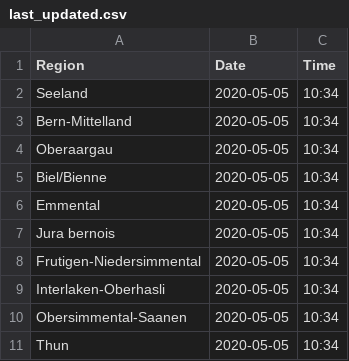
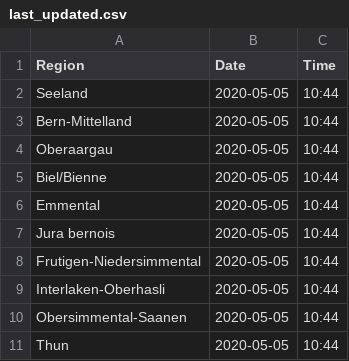
Before and after one commit to daenuprobst/covid19-data-be, a CSV file: last_updated.csv, drawn as a sheet.

```diff
--- a/last_updated.csv
+++ b/last_updated.csv
@@ -1,11 +1,11 @@
 Region,Date,Time
-Seeland,2020-05-05,10:34
-Bern-Mittelland,2020-05-05,10:34
-Oberaargau,2020-05-05,10:34
-Biel/Bienne,2020-05-05,10:34
-Emmental,2020-05-05,10:34
-Jura bernois,2020-05-05,10:34
-Frutigen-Niedersimmental,2020-05-05,10:34
-Interlaken-Oberhasli,2020-05-05,10:34
-Obersimmental-Saanen,2020-05-05,10:34
-Thun,2020-05-05,10:34
+Seeland,2020-05-05,10:44
+Bern-Mittelland,2020-05-05,10:44
+Oberaargau,2020-05-05,10:44
+Biel/Bienne,2020-05-05,10:44
+Emmental,2020-05-05,10:44
+Jura bernois,2020-05-05,10:44
+Frutigen-Niedersimmental,2020-05-05,10:44
+Interlaken-Oberhasli,2020-05-05,10:44
+Obersimmental-Saanen,2020-05-05,10:44
+Thun,2020-05-05,10:44
```
Also changed, not shown: hospitalizations.csv, icu.csv, 1 other file.
